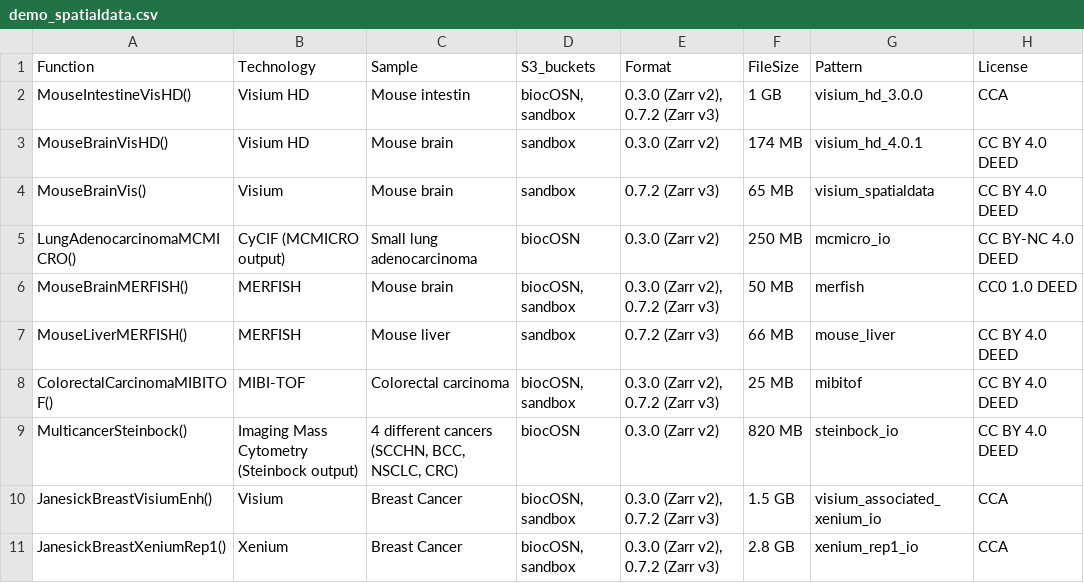
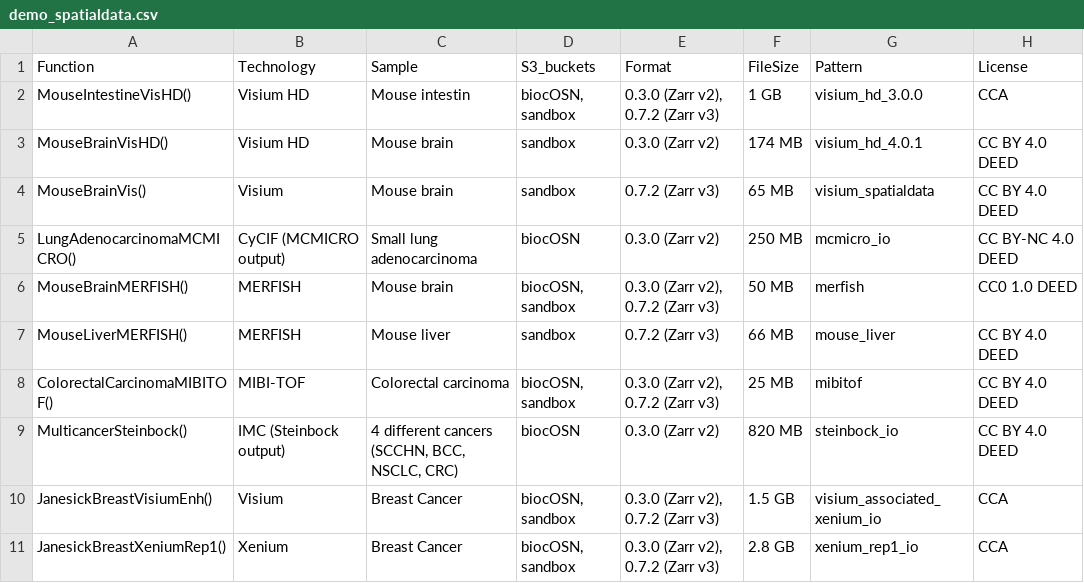
Before and after one commit to HelenaLC/SpatialData.data, a CSV file: inst/data/demo_spatialdata.csv, drawn as a sheet; only a part is shown.

```diff
--- a/inst/data/demo_spatialdata.csv
+++ b/inst/data/demo_spatialdata.csv
@@ -8,3 +8,3 @@ MouseLiverMERFISH();MERFISH;Mouse liver ;sandbox;0.7.2 (Zarr v3);66 MB;mouse_liv
 ColorectalCarcinomaMIBITOF();MIBI-TOF;Colorectal carcinoma;biocOSN, sandbox;0.3.0 (Zarr v2), 0.7.2 (Zarr v3);25 MB;mibitof;CC BY 4.0 DEED
-MulticancerSteinbock();Imaging Mass Cytometry (Steinbock output);4 different cancers (SCCHN, BCC, NSCLC, CRC);biocOSN;0.3.0 (Zarr v2);820 MB;steinbock_io;CC BY 4.0 DEED
+MulticancerSteinbock();IMC (Steinbock output);4 different cancers (SCCHN, BCC, NSCLC, CRC);biocOSN;0.3.0 (Zarr v2);820 MB;steinbock_io;CC BY 4.0 DEED
 JanesickBreastVisiumEnh();Visium;Breast Cancer;biocOSN, sandbox;0.3.0 (Zarr v2), 0.7.2 (Zarr v3);1.5 GB;visium_associated_xenium_io;CCA
```
Also changed, not shown: 2 other files.
